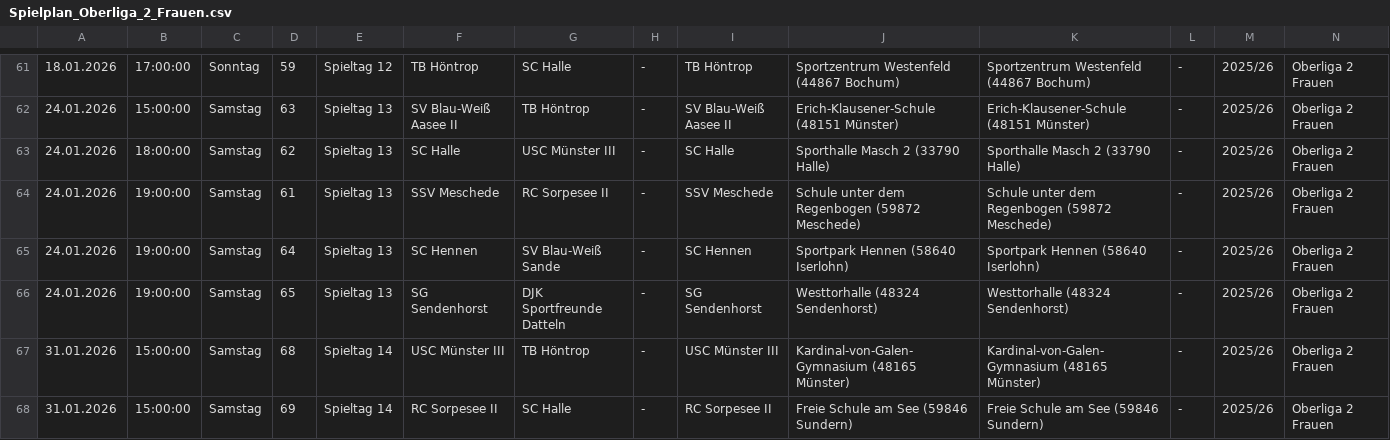
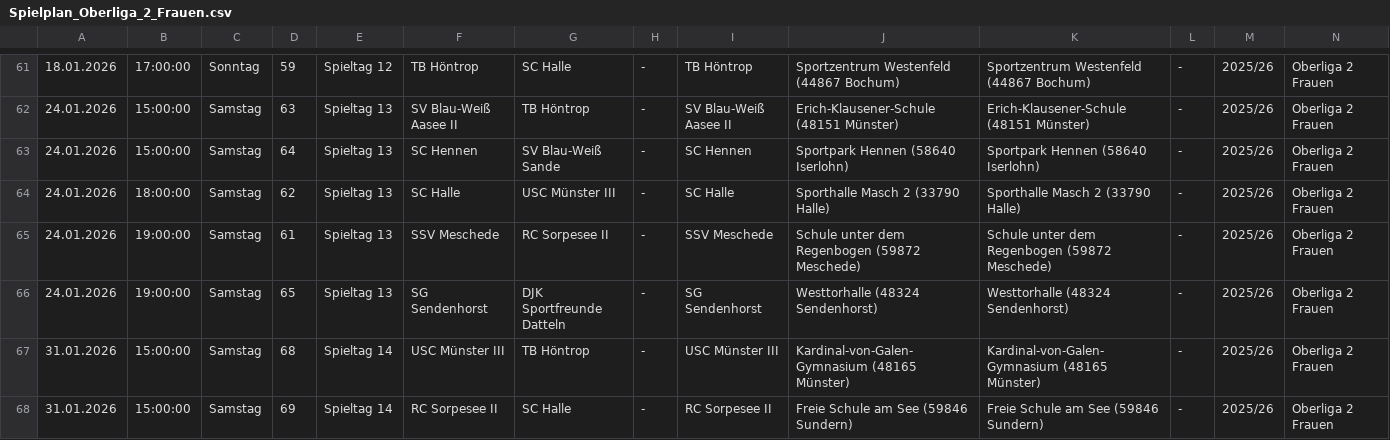
Before and after one commit to uscmuenster/USC-Spielplaene2526, a CSV file: csvdata/Spielplan_Oberliga_2_Frauen.csv, drawn as a sheet; only a part is shown, gaps mark what is left out; removed rows and columns are numbered as before the commit, all else as after; rows hold the shown columns only; the diff names each change by its address in the sheet, - before the commit and + after, or states it on an @@ line.

```diff
--- a/csvdata/Spielplan_Oberliga_2_Frauen.csv
+++ b/csvdata/Spielplan_Oberliga_2_Frauen.csv
+row 63: 24.01.2026 | 15:00:00 | Samstag | 64 | Spieltag 13 | SC Hennen | SV Blau-Weiß Sande | - | SC Hennen | Sportpark Hennen (58640 Iserlohn) | Sportpark Hennen (58640 Iserlohn) | - | 2025/26 | Oberliga 2 Frauen
-row 65: 24.01.2026 | 19:00:00 | Samstag | 64 | Spieltag 13 | SC Hennen | SV Blau-Weiß Sande | - | SC Hennen | Sportpark Hennen (58640 Iserlohn) | Sportpark Hennen (58640 Iserlohn) | - | 2025/26 | Oberliga 2 Frauen
```
